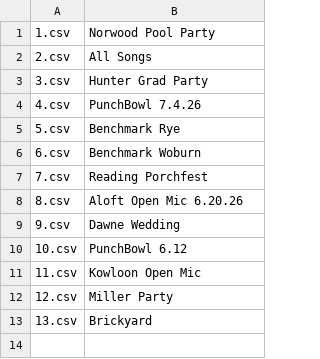
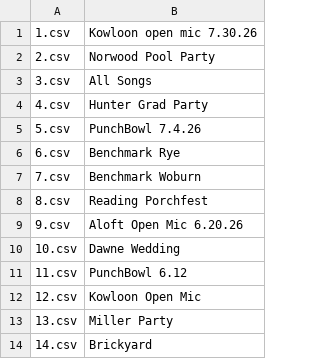
Before and after one commit to emallove/BeatBuddyCard2, a CSV file: PLAYLISTS/config.csv, drawn as a sheet.

```diff
--- a/PLAYLISTS/config.csv
+++ b/PLAYLISTS/config.csv
@@ -1,13 +1,14 @@
-1.csv,Norwood Pool Party
-2.csv,All Songs
-3.csv,Hunter Grad Party
-4.csv,PunchBowl 7.4.26
-5.csv,Benchmark Rye
-6.csv,Benchmark Woburn
-7.csv,Reading Porchfest
-8.csv,Aloft Open Mic 6.20.26
-9.csv,Dawne Wedding
-10.csv,PunchBowl 6.12
-11.csv,Kowloon Open Mic
-12.csv,Miller Party
-13.csv,Brickyard
+1.csv,Kowloon open mic 7.30.26
+2.csv,Norwood Pool Party
+3.csv,All Songs
+4.csv,Hunter Grad Party
+5.csv,PunchBowl 7.4.26
+6.csv,Benchmark Rye
+7.csv,Benchmark Woburn
+8.csv,Reading Porchfest
+9.csv,Aloft Open Mic 6.20.26
+10.csv,Dawne Wedding
+11.csv,PunchBowl 6.12
+12.csv,Kowloon Open Mic
+13.csv,Miller Party
+14.csv,Brickyard
```
Also changed, not shown: PLAYLISTS/2.csv, PLAYLISTS/3.csv, 13 other files.
